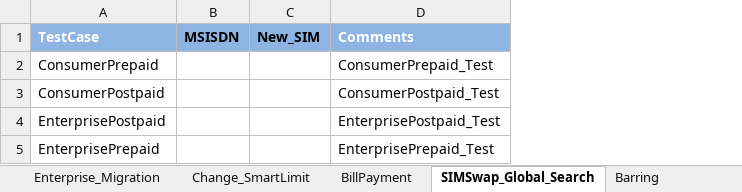
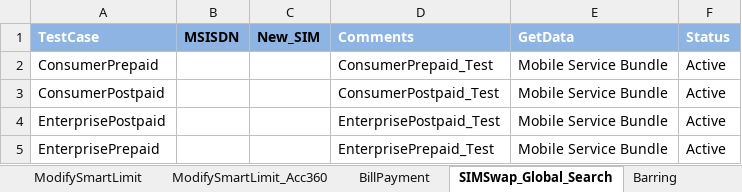
Before and after one commit to imran0404y/VFQA, an Excel workbook: Framework/Storage/CommonDirectory.xlsx, sheet SIMSwap_Global_Search, drawn as a sheet; values as stored, in another font and other column widths than the file's, no borders; the diff names each change by its address in the sheet, - before the commit and + after, or states it on an @@ line.

```diff
--- a/Framework/Storage/CommonDirectory.xlsx (sheet SIMSwap_Global_Search)
+++ b/Framework/Storage/CommonDirectory.xlsx (sheet SIMSwap_Global_Search)
-sheet tab: Change_SmartLimit
+sheet tab: ModifySmartLimit
+sheet tab: ModifySmartLimit_Acc360
+column E (GetData), rows 2-5: all Mobile Service Bundle
+column F (Status), rows 2-5: all Active
```
Also changed, not shown: sheet ModifySmartLimit, other sheet tabs, formulas that keep their value, Directory/VFQA_TestDesign.xlsm, Framework/Database/TestDataDB.xlsx, 5 other files.
